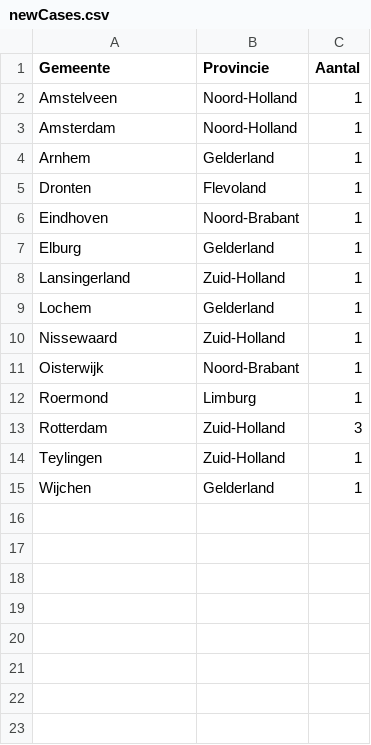
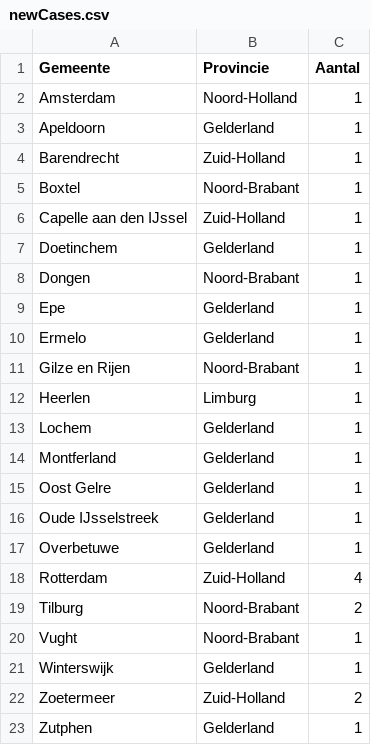
Before and after one commit to seriousme/ncov-stats, a CSV file: results/newCases.csv, drawn as a sheet.

```diff
--- a/results/newCases.csv
+++ b/results/newCases.csv
@@ -1,15 +1,23 @@
 Gemeente,Provincie,Aantal
-Amstelveen,Noord-Holland,1
 Amsterdam,Noord-Holland,1
-Arnhem,Gelderland,1
-Dronten,Flevoland,1
-Eindhoven,Noord-Brabant,1
-Elburg,Gelderland,1
-Lansingerland,Zuid-Holland,1
+Apeldoorn,Gelderland,1
+Barendrecht,Zuid-Holland,1
+Boxtel,Noord-Brabant,1
+Capelle aan den IJssel,Zuid-Holland,1
+Doetinchem,Gelderland,1
+Dongen,Noord-Brabant,1
+Epe,Gelderland,1
+Ermelo,Gelderland,1
+Gilze en Rijen,Noord-Brabant,1
+Heerlen,Limburg,1
 Lochem,Gelderland,1
-Nissewaard,Zuid-Holland,1
-Oisterwijk,Noord-Brabant,1
-Roermond,Limburg,1
-Rotterdam,Zuid-Holland,3
-Teylingen,Zuid-Holland,1
-Wijchen,Gelderland,1
+Montferland,Gelderland,1
+Oost Gelre,Gelderland,1
+Oude IJsselstreek,Gelderland,1
+Overbetuwe,Gelderland,1
+Rotterdam,Zuid-Holland,4
+Tilburg,Noord-Brabant,2
+Vught,Noord-Brabant,1
+Winterswijk,Gelderland,1
+Zoetermeer,Zuid-Holland,2
+Zutphen,Gelderland,1
```
Also changed, not shown: results/numbersPerProvince.csv, results/placesPerProvince.csv, 16 other files.
